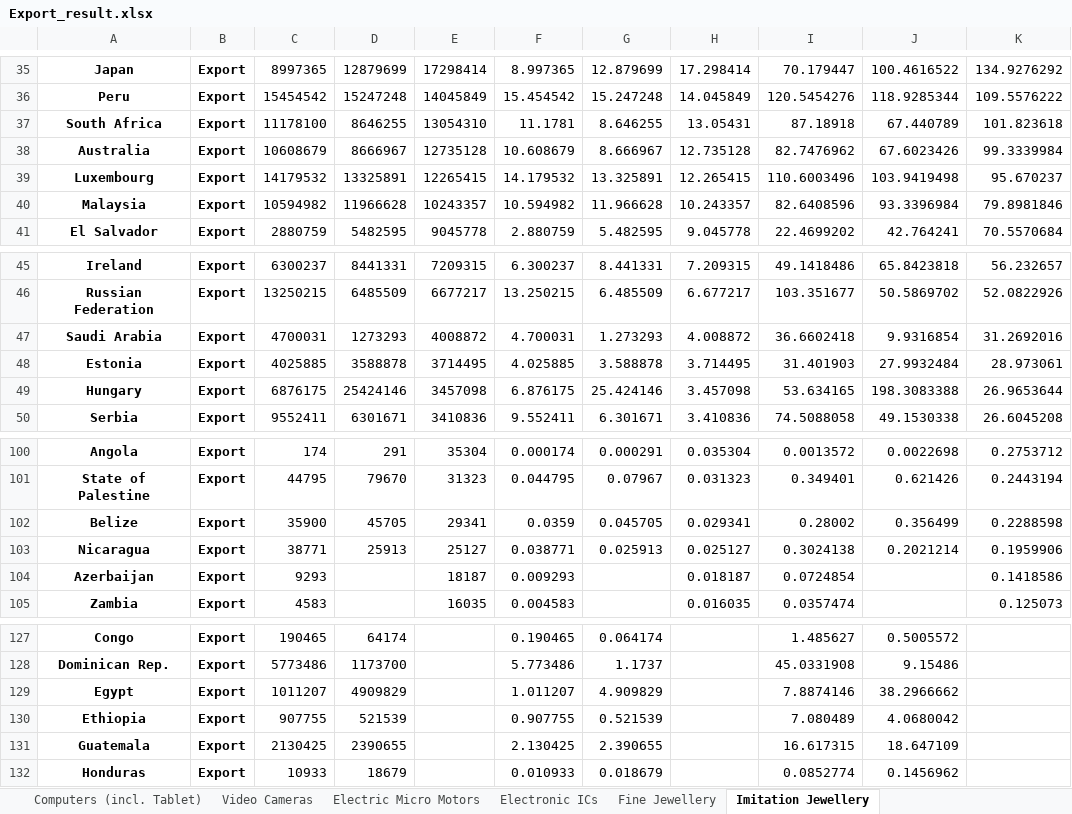
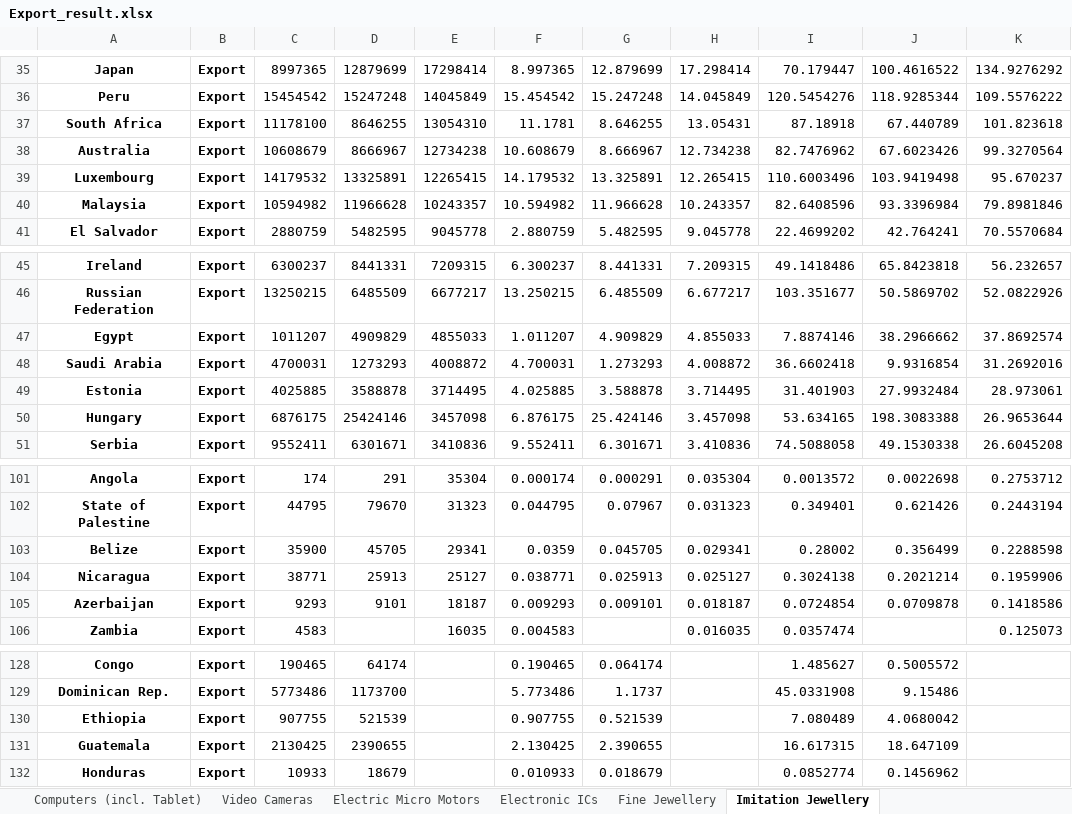
Before and after one commit to v-w-dev/World_commodity_trade_analysis, an Excel workbook: Export_result.xlsx, sheet Imitation Jewellery, drawn as a sheet; only a part is shown, gaps mark what is left out; values as stored, in another font and other column widths than the file's, no borders; removed rows and columns are numbered as before the commit, all else as after; the diff names each change by its address in the sheet, - before the commit and + after, or states it on an @@ line.

```diff
--- a/Export_result.xlsx (sheet Imitation Jewellery)
+++ b/Export_result.xlsx (sheet Imitation Jewellery)
-E38: 12735128
+E38: 12734238
-H38: 12.735128
+H38: 12.734238
-K38: 99.3339984
+K38: 99.3270564
+row 47: Egypt | Export | 1011207 | 4909829 | 4855033 | 1.011207 | 4.909829 | 4.855033 | 7.8874146 | 38.2966662 | 37.8692574
-D105: (empty)
+D105: 9101
-G105: (empty)
+G105: 0.009101
-J105: (empty)
+J105: 0.0709878
-row 129: Egypt | Export | 1011207 | 4909829 |  | 1.011207 | 4.909829 |  | 7.8874146 | 38.2966662
```
Also changed, not shown: sheet Sound Recording Apparatus, sheet Electronic ICs, sheet Computer Parts & Accessories, sheet Computers (incl. Tablet), sheet Telephones and Mobile Phones, sheet Toys & Games, 16 more sheets, 6 other files.
